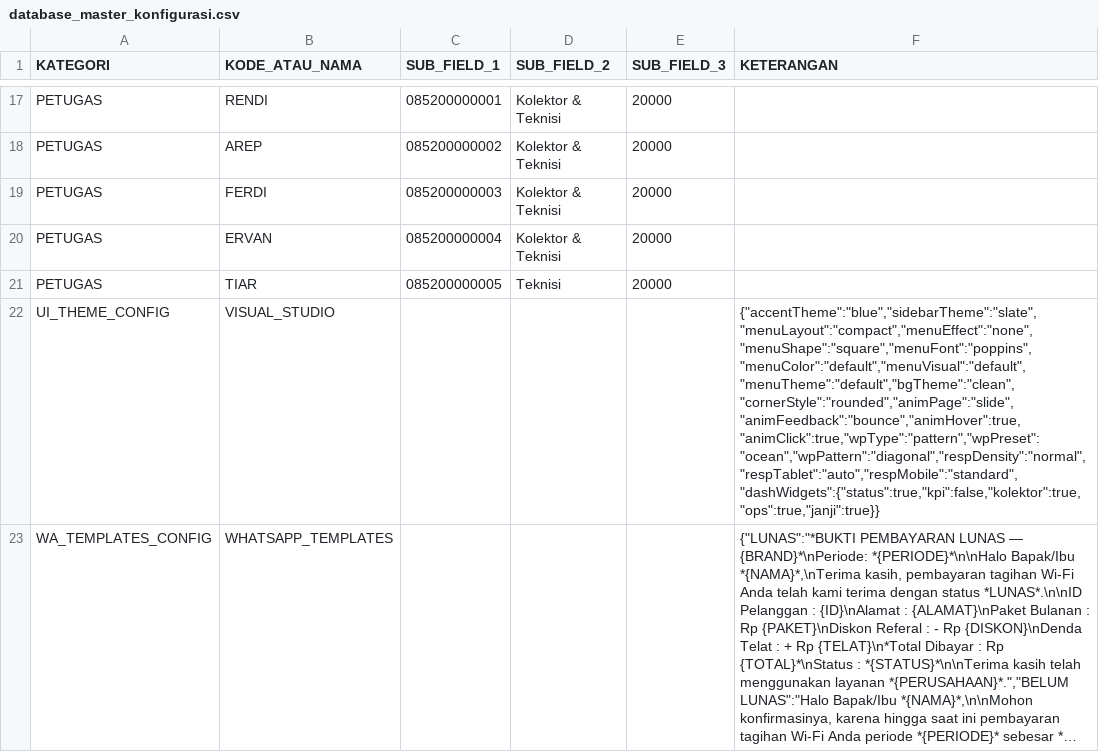
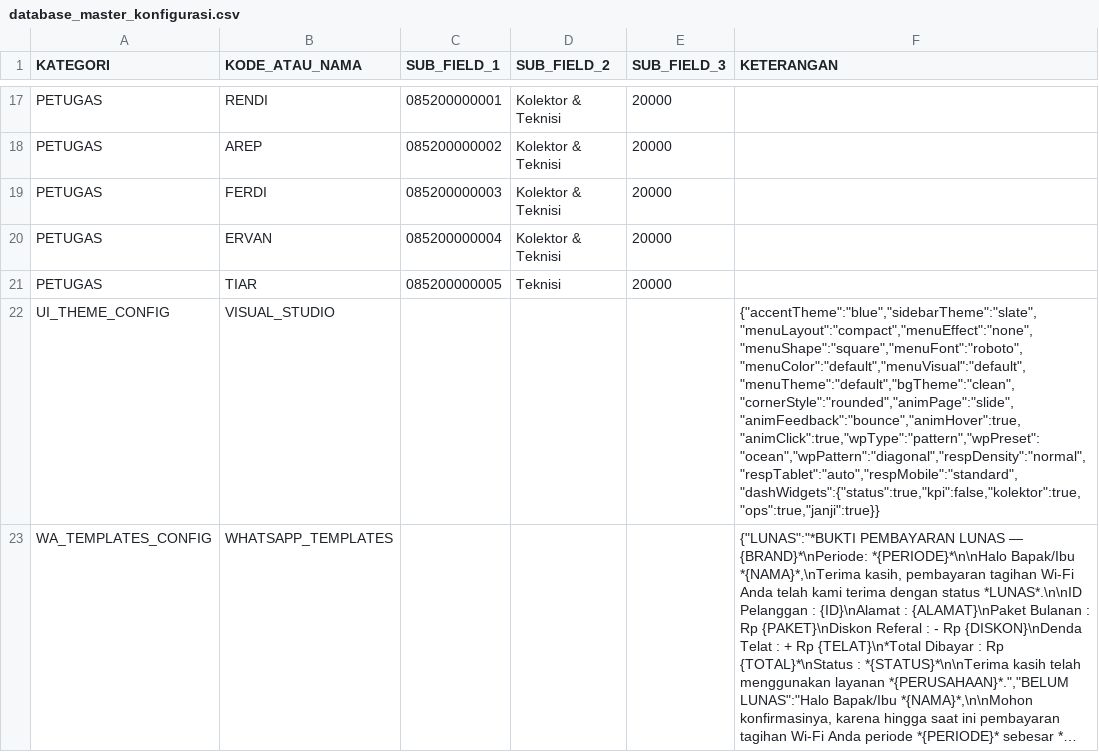
Before and after one commit to ilyasajha5-cpu/LIKEBillingProTeknisi, a CSV file: database_master_konfigurasi.csv, drawn as a sheet; only a part is shown, gaps mark what is left out; long unchanged cells end in …; the diff names each change by its address in the sheet, - before the commit and + after, or states it on an @@ line.

Commit message:
Fast-Sync database_master_konfigurasi.csv

```diff
--- a/database_master_konfigurasi.csv
+++ b/database_master_konfigurasi.csv
-F22 (KETERANGAN): {"accentTheme":"blue","sidebarTheme":"slate","menuLayout":"compact","menuEffect":"none","menuShape":"square","menuFont":"poppins","menuColor":"default","menuVisual":"default","menuTheme":"default","bgTheme":"clean","cornerStyle":"rounded","animPage":"slide","animFeedback":"bounce","animHover":true,"animClick":true,"wpType":"pattern","wpPreset":"ocean","wpPattern":"diagonal","respDensity":"normal","respTablet":"auto","respMobile":"standard","dashWidgets":{"status":true,"kpi":false,"kolektor":true,"ops":true,"janji":true}}
+F22 (KETERANGAN): {"accentTheme":"blue","sidebarTheme":"slate","menuLayout":"compact","menuEffect":"none","menuShape":"square","menuFont":"roboto","menuColor":"default","menuVisual":"default","menuTheme":"default","bgTheme":"clean","cornerStyle":"rounded","animPage":"slide","animFeedback":"bounce","animHover":true,"animClick":true,"wpType":"pattern","wpPreset":"ocean","wpPattern":"diagonal","respDensity":"normal","respTablet":"auto","respMobile":"standard","dashWidgets":{"status":true,"kpi":false,"kolektor":true,"ops":true,"janji":true}}
```
